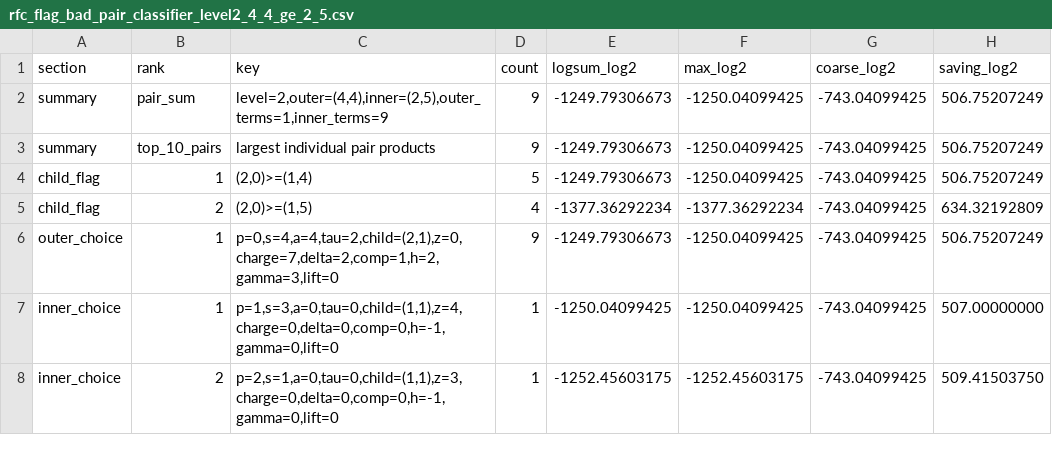
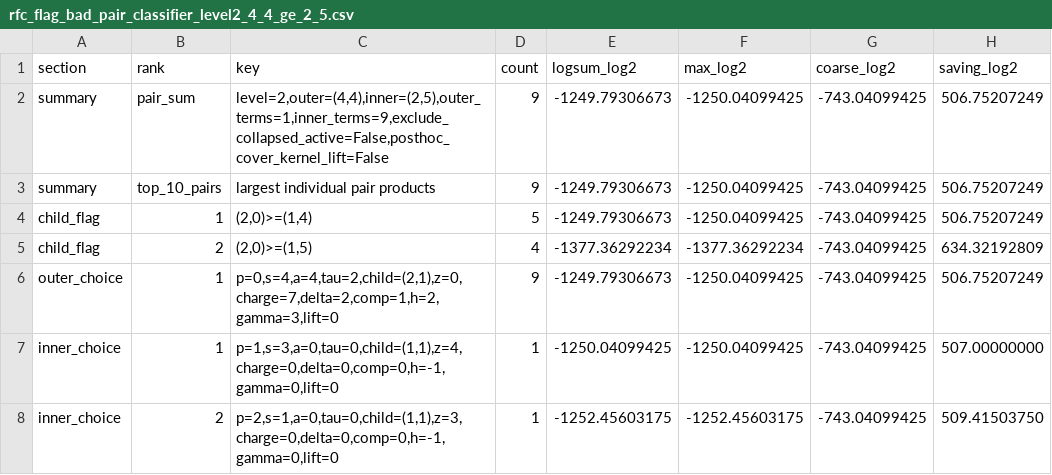
Before and after one commit to ladnir/cfri, a CSV file: docs/rfc_distance_analysis/rfc_flag_bad_pair_classifier_level2_4_4_ge_2_5.csv, drawn as a sheet; only a part is shown; the diff names each change by its address in the sheet, - before the commit and + after, or states it on an @@ line.

Commit message:
Diagnose RFC kernel lift cover

```diff
--- a/docs/rfc_distance_analysis/rfc_flag_bad_pair_classifier_level2_4_4_ge_2_5.csv
+++ b/docs/rfc_distance_analysis/rfc_flag_bad_pair_classifier_level2_4_4_ge_2_5.csv
-C2 (key): level=2,outer=(4,4),inner=(2,5),outer_terms=1,inner_terms=9
+C2 (key): level=2,outer=(4,4),inner=(2,5),outer_terms=1,inner_terms=9,exclude_collapsed_active=False,posthoc_cover_kernel_lift=False
```
Also changed, not shown: docs/rfc_distance_analysis/rfc_flag_bad_pair_classifier_level3_4_7_ge_2_8.csv, 8 other files.
